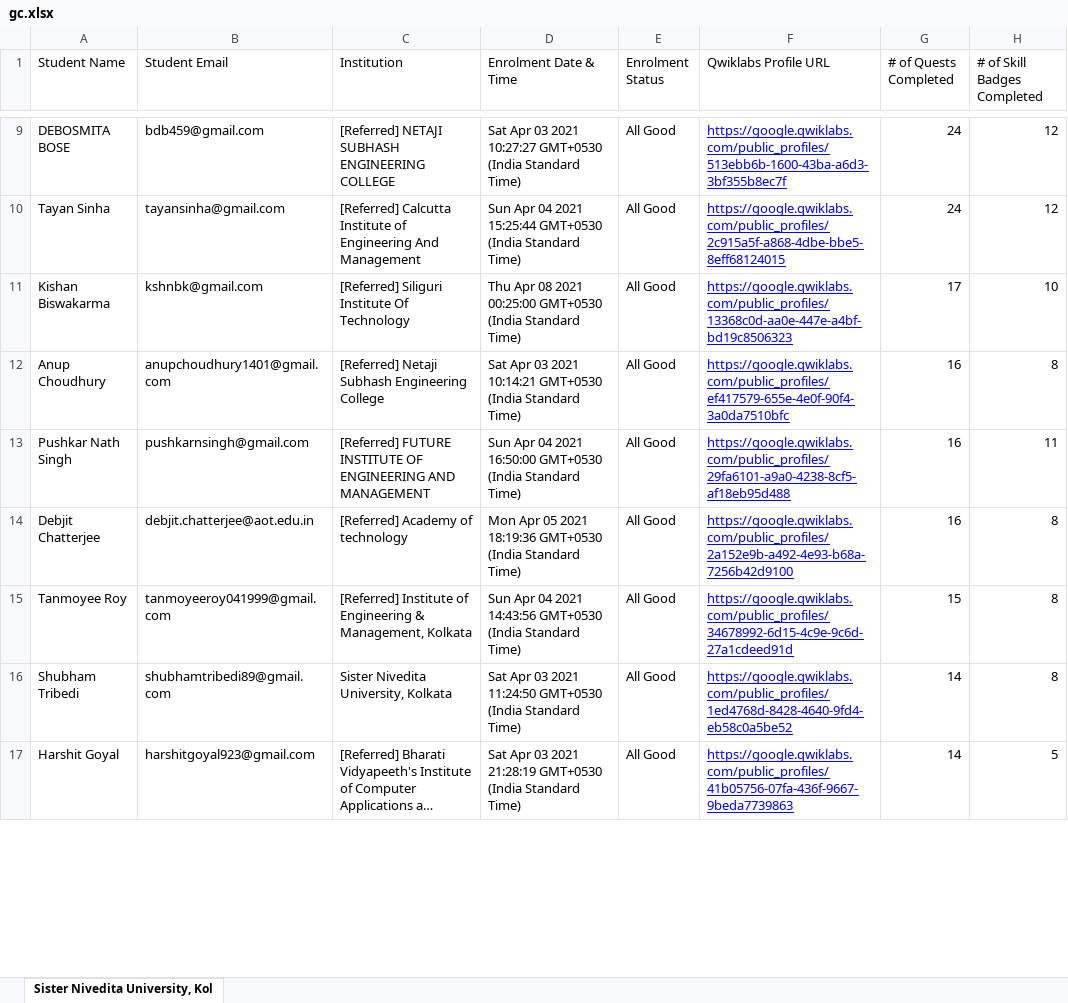
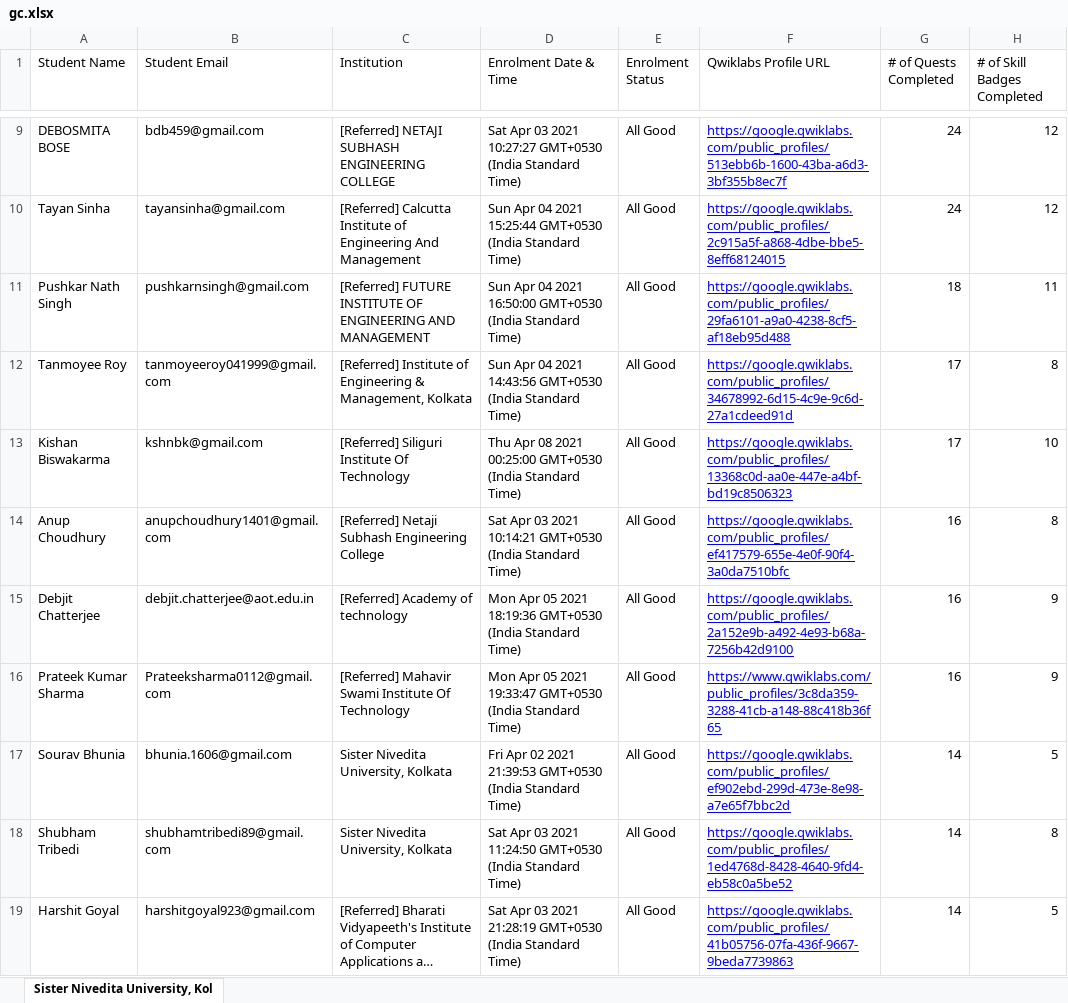
Before and after one commit to sagnikmitra/Qwiklabs-Progress-Generator-Streamlit, an Excel workbook: gc.xlsx, sheet Sister Nivedita University, Kol, drawn as a sheet; only a part is shown, gaps mark what is left out; long unchanged cells end in …; values as stored, in another font and other column widths than the file's, no borders; charts and pictures not drawn; removed rows and columns are numbered as before the commit, all else as after; the diff covers the shown part only; the diff names each change by its address in the sheet, - before the commit and + after, or states it on an @@ line.

Commit message:
data updated 23

```diff
--- a/gc.xlsx (sheet Sister Nivedita University, Kol)
+++ b/gc.xlsx (sheet Sister Nivedita University, Kol)
+row 11: Pushkar Nath Singh | pushkarnsingh@gmail.com | [Referred] FUTURE INSTITUTE OF ENGINEERING AND MANAGEMENT | Sun Apr 04 2021 16:50:00 GMT+0530 (India Standard Time) | All Good | https://google.qwiklabs.com/public_profiles/29fa6101-a9a0-4238-8cf5-af18eb95d488 | 18 | 11
+row 12: Tanmoyee Roy | tanmoyeeroy041999@gmail.com | [Referred] Institute of Engineering & Management, Kolkata | Sun Apr 04 2021 14:43:56 GMT+0530 (India Standard Time) | All Good | https://google.qwiklabs.com/public_profiles/34678992-6d15-4c9e-9c6d-27a1cdeed91d | 17 | 8
-row 13: Pushkar Nath Singh | pushkarnsingh@gmail.com | [Referred] FUTURE INSTITUTE OF ENGINEERING AND MANAGEMENT | Sun Apr 04 2021 16:50:00 GMT+0530 (India Standard Time) | All Good | https://google.qwiklabs.com/public_profiles/29fa6101-a9a0-4238-8cf5-af18eb95d488 | 16 | 11
-H15 (# of Skill Badges Completed): 8
+H15 (# of Skill Badges Completed): 9
-row 15: Tanmoyee Roy | tanmoyeeroy041999@gmail.com | [Referred] Institute of Engineering & Management, Kolkata | Sun Apr 04 2021 14:43:56 GMT+0530 (India Standard Time) | All Good | https://google.qwiklabs.com/public_profiles/34678992-6d15-4c9e-9c6d-27a1cdeed91d | 15 | 8
+row 16: Prateek Kumar Sharma | Prateeksharma0112@gmail.com | [Referred] Mahavir Swami Institute Of Technology | Mon Apr 05 2021 19:33:47 GMT+0530 (India Standard Time) | All Good | https://www.qwiklabs.com/public_profiles/3c8da359-3288-41cb-a148-88c418b36f65 | 16 | 9
+row 17: Sourav Bhunia | bhunia.1606@gmail.com | Sister Nivedita University, Kolkata | Fri Apr 02 2021 21:39:53 GMT+0530 (India Standard Time) | All Good | https://google.qwiklabs.com/public_profiles/ef902ebd-299d-473e-8e98-a7e65f7bbc2d | 14 | 5
```
Also changed, not shown: 24 added rows, 26 removed rows and 28 edited cells elsewhere in this sheet.
